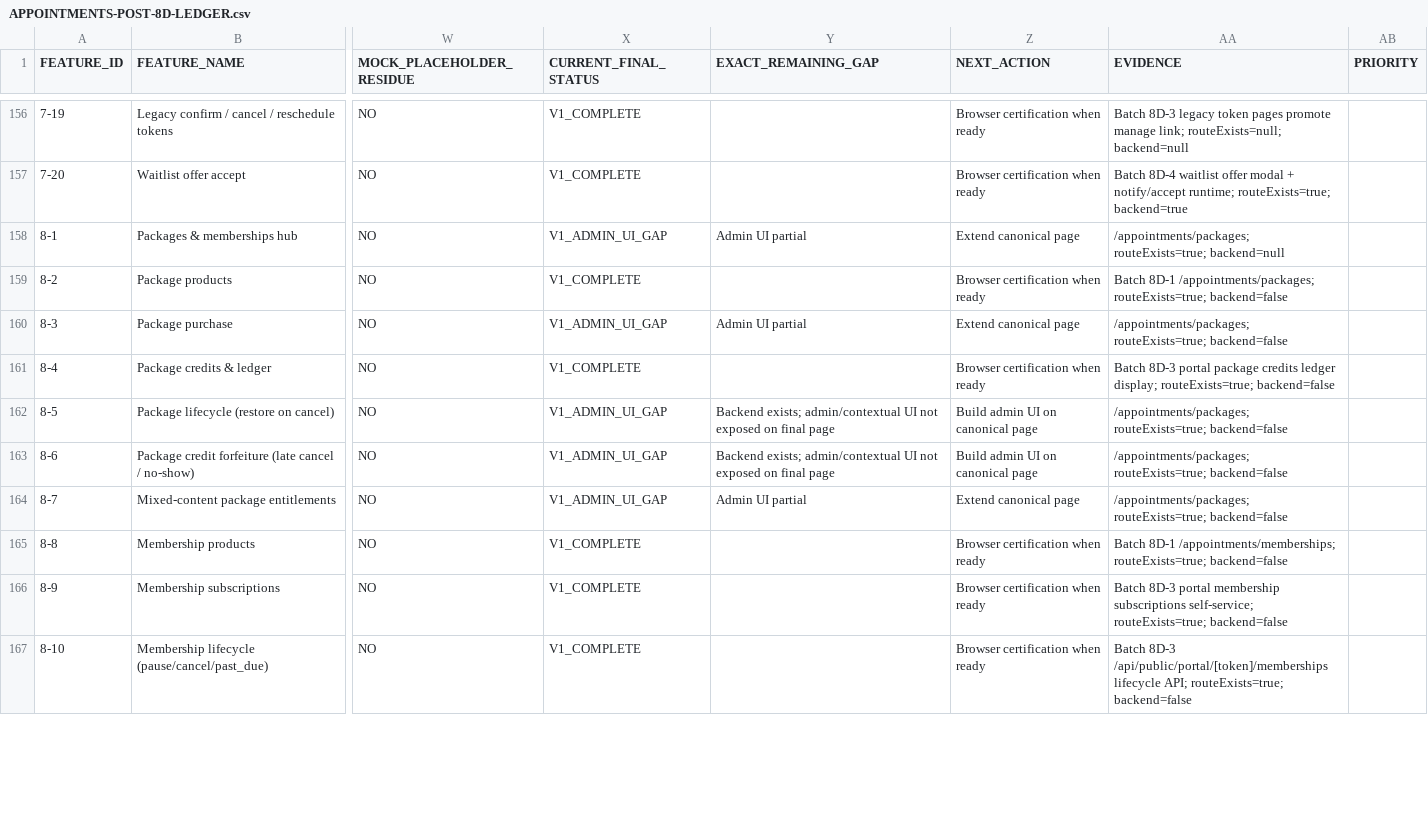
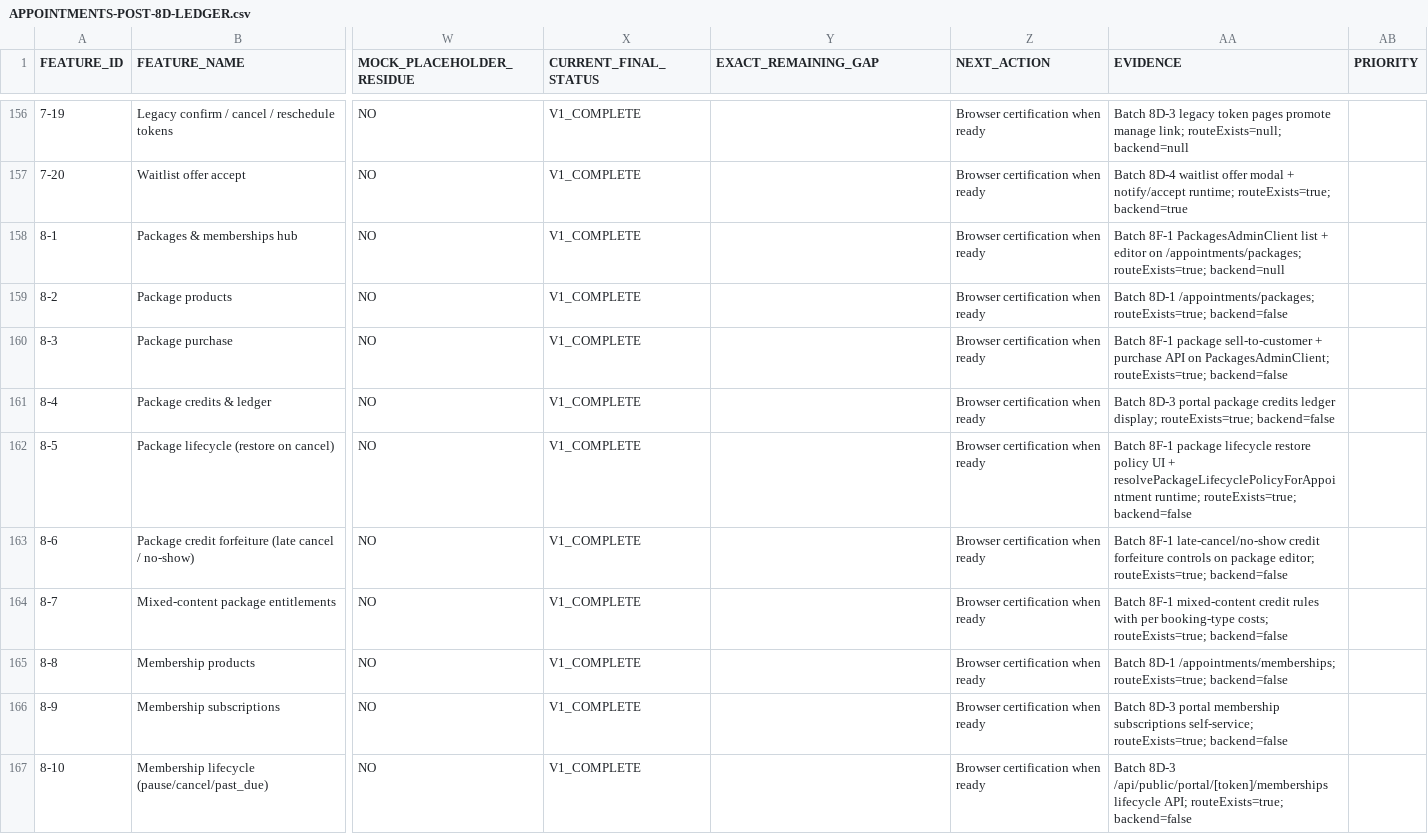
Before and after one commit to 703deuce/sms, a CSV file: docs/APPOINTMENTS-POST-8D-LEDGER.csv, drawn as a sheet; only a part is shown, gaps mark what is left out; the diff covers the shown part only; the diff names each change by its address in the sheet, - before the commit and + after, or states it on an @@ line.

```diff
--- a/docs/APPOINTMENTS-POST-8D-LEDGER.csv
+++ b/docs/APPOINTMENTS-POST-8D-LEDGER.csv
-X158 (CURRENT_FINAL_STATUS): V1_ADMIN_UI_GAP
+X158 (CURRENT_FINAL_STATUS): V1_COMPLETE
-Y158 (EXACT_REMAINING_GAP): Admin UI partial
+Y158 (EXACT_REMAINING_GAP): (empty)
-Z158 (NEXT_ACTION): Extend canonical page
+Z158 (NEXT_ACTION): Browser certification when ready
-AA158 (EVIDENCE): /appointments/packages; routeExists=true;…
+AA158 (EVIDENCE): Batch 8F-1 PackagesAdminClient list + editor on /appointments/packages; routeExists=true;…
-X160 (CURRENT_FINAL_STATUS): V1_ADMIN_UI_GAP
+X160 (CURRENT_FINAL_STATUS): V1_COMPLETE
-Y160 (EXACT_REMAINING_GAP): Admin UI partial
+Y160 (EXACT_REMAINING_GAP): (empty)
-Z160 (NEXT_ACTION): Extend canonical page
+Z160 (NEXT_ACTION): Browser certification when ready
-AA160 (EVIDENCE): /appointments/packages; routeExists=true; backend=false
+AA160 (EVIDENCE): Batch 8F-1 package sell-to-customer + purchase API on PackagesAdminClient; routeExists=true; backend=false
-X162:X164 (CURRENT_FINAL_STATUS): V1_ADMIN_UI_GAP
+X162:X164 (CURRENT_FINAL_STATUS): V1_COMPLETE
-Y162:Y163 (EXACT_REMAINING_GAP): Backend exists; admin/contextual UI not exposed on final page
+Y162:Y163 (EXACT_REMAINING_GAP): (empty)
-Z162:Z163 (NEXT_ACTION): Build admin UI on canonical page
+Z162:Z163 (NEXT_ACTION): Browser certification when ready
-AA162 (EVIDENCE): /appointments/packages; routeExists=true; backend=false
+AA162 (EVIDENCE): Batch 8F-1 package lifecycle restore policy UI + resolvePackageLifecyclePolicyForAppointment runtime; routeExists=true; backend=false
-AA163 (EVIDENCE): /appointments/packages; routeExists=true; backend=false
+AA163 (EVIDENCE): Batch 8F-1 late-cancel/no-show credit forfeiture controls on package editor; routeExists=true; backend=false
-Y164 (EXACT_REMAINING_GAP): Admin UI partial
+Y164 (EXACT_REMAINING_GAP): (empty)
-Z164 (NEXT_ACTION): Extend canonical page
+Z164 (NEXT_ACTION): Browser certification when ready
-AA164 (EVIDENCE): /appointments/packages; routeExists=true; backend=false
+AA164 (EVIDENCE): Batch 8F-1 mixed-content credit rules with per booking-type costs; routeExists=true; backend=false
```
Also changed, not shown: 28 edited cells elsewhere in this file, docs/APPOINTMENTS-POST-ABSORPTION-LEDGER.csv, 34 other files.
